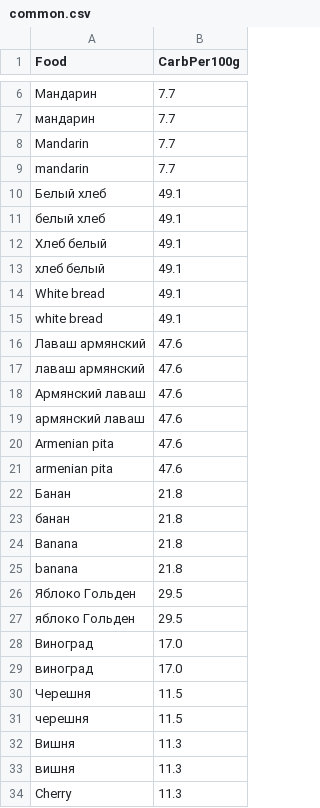
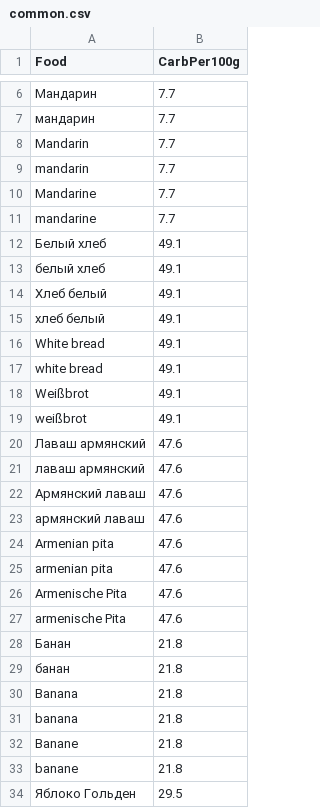
Before and after one commit to denisshevchenko/breadu.info, a CSV file: food/common.csv, drawn as a sheet; only a part is shown, gaps mark what is left out; the shorter side is filled out with more unchanged rows; the diff covers the shown part only.

```diff
--- a/food/common.csv
+++ b/food/common.csv
@@ -9,2 +9,4 @@ Mandarin,7.7
 mandarin,7.7
+Mandarine,7.7
+mandarine,7.7
 Белый хлеб,49.1
@@ -15,2 +17,4 @@ White bread,49.1
 white bread,49.1
+Weißbrot,49.1
+weißbrot,49.1
 Лаваш армянский,47.6
@@ -21,2 +25,4 @@ Armenian pita,47.6
 armenian pita,47.6
+Armenische Pita,47.6
+armenische Pita,47.6
 Банан,21.8
@@ -25,2 +31,4 @@ Banana,21.8
 banana,21.8
+Banane,21.8
+banane,21.8
 Яблоко Гольден,29.5
```
Also changed, not shown: 16 added rows elsewhere in this file, 6 other files.
